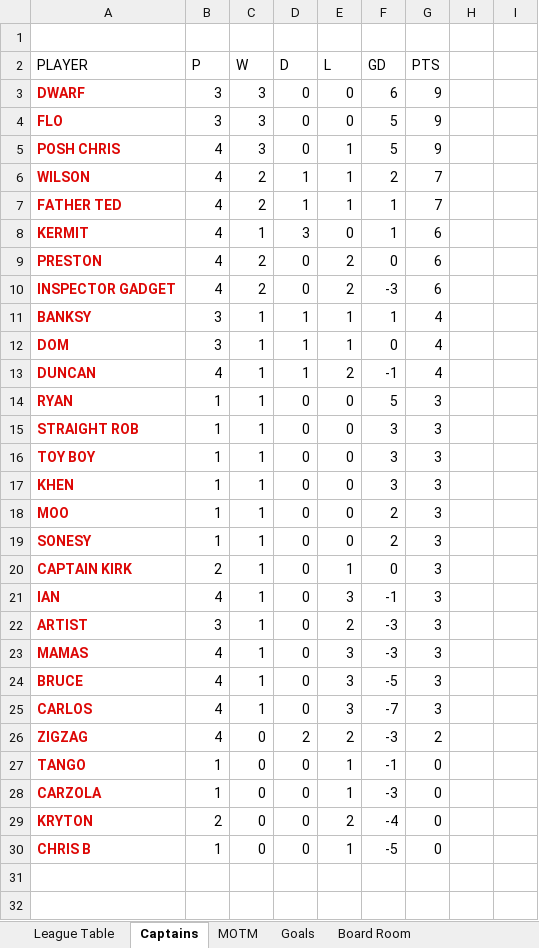
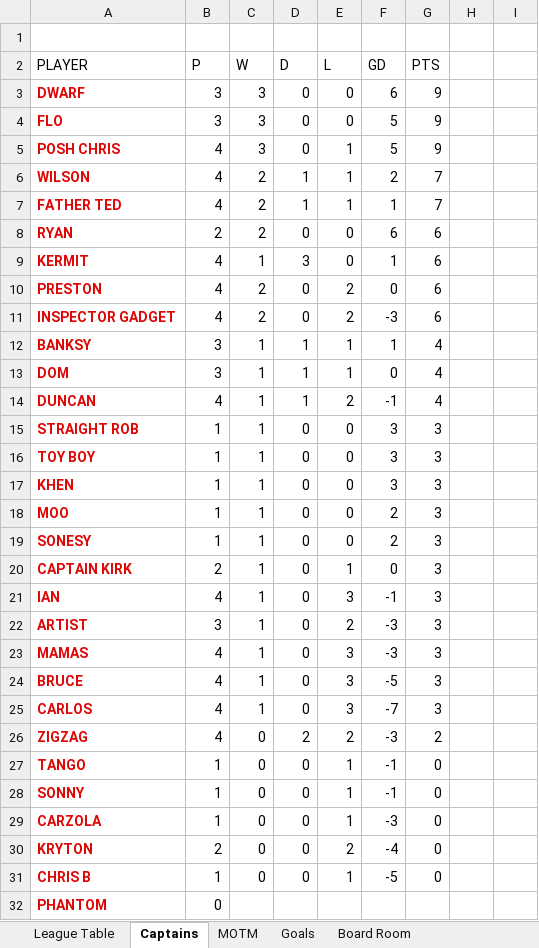
Before and after one commit to stateside2/marlow-dukes, an Excel workbook: data/latest_data.xlsx, sheet Captains, drawn as a sheet; values as stored, in another font and other column widths than the file's, no borders; charts and pictures and conditional formats not drawn; removed rows and columns are numbered as before the commit, all else as after; the diff names each change by its address in the sheet, - before the commit and + after, or states it on an @@ line.

```diff
--- a/data/latest_data.xlsx (sheet Captains)
+++ b/data/latest_data.xlsx (sheet Captains)
+row 8: RYAN | 2 | 2 | 0 | 0 | 6 | 6
-row 14: RYAN | 1 | 1 | 0 | 0 | 5 | 3
+row 28: SONNY | 1 | 0 | 0 | 1 | -1 | 0
+row 32: PHANTOM | 0
```
Also changed, not shown: sheet League Table, sheet MOTM, sheet Board Room, sheet Goals, formulas that keep their value, hidden cells, 2 other files.
